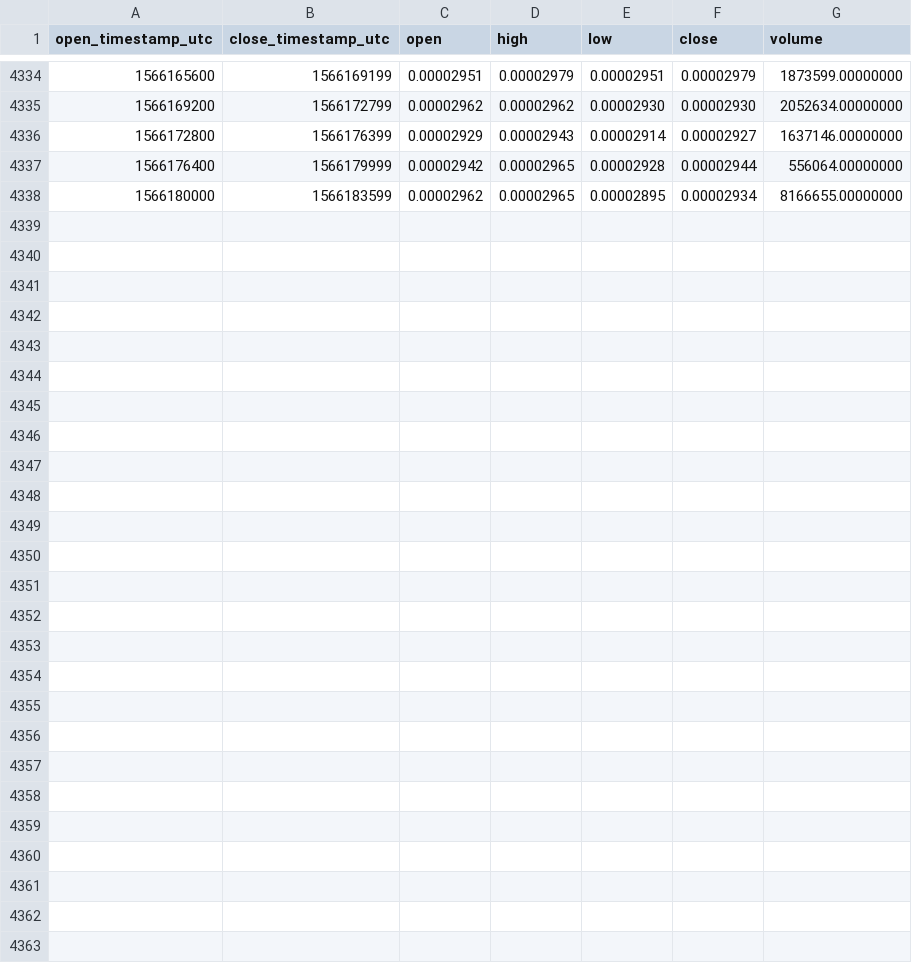
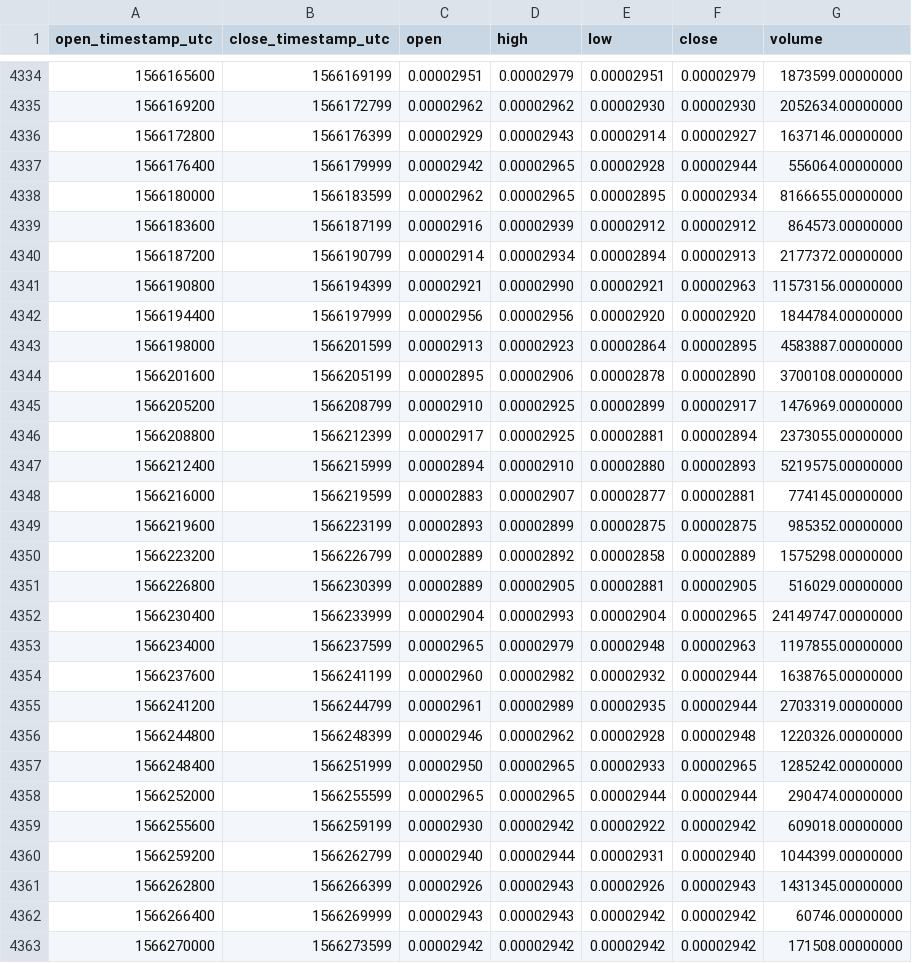
Before and after one commit to cryptobigbro/binance-HOTBNB, a CSV file: binance-HOTBNB-1h.csv, drawn as a sheet; only a part is shown, gaps mark what is left out; the diff names each change by its address in the sheet, - before the commit and + after, or states it on an @@ line.

Commit message:
Update OHLCV data.

```diff
--- a/binance-HOTBNB-1h.csv
+++ b/binance-HOTBNB-1h.csv
+row 4339: 1566183600 | 1566187199 | 0.00002916 | 0.00002939 | 0.00002912 | 0.00002912 | 864573.00000000
+row 4340: 1566187200 | 1566190799 | 0.00002914 | 0.00002934 | 0.00002894 | 0.00002913 | 2177372.00000000
+row 4341: 1566190800 | 1566194399 | 0.00002921 | 0.00002990 | 0.00002921 | 0.00002963 | 11573156.00000000
+row 4342: 1566194400 | 1566197999 | 0.00002956 | 0.00002956 | 0.00002920 | 0.00002920 | 1844784.00000000
+row 4343: 1566198000 | 1566201599 | 0.00002913 | 0.00002923 | 0.00002864 | 0.00002895 | 4583887.00000000
+row 4344: 1566201600 | 1566205199 | 0.00002895 | 0.00002906 | 0.00002878 | 0.00002890 | 3700108.00000000
+row 4345: 1566205200 | 1566208799 | 0.00002910 | 0.00002925 | 0.00002899 | 0.00002917 | 1476969.00000000
+row 4346: 1566208800 | 1566212399 | 0.00002917 | 0.00002925 | 0.00002881 | 0.00002894 | 2373055.00000000
+row 4347: 1566212400 | 1566215999 | 0.00002894 | 0.00002910 | 0.00002880 | 0.00002893 | 5219575.00000000
+row 4348: 1566216000 | 1566219599 | 0.00002883 | 0.00002907 | 0.00002877 | 0.00002881 | 774145.00000000
+row 4349: 1566219600 | 1566223199 | 0.00002893 | 0.00002899 | 0.00002875 | 0.00002875 | 985352.00000000
+row 4350: 1566223200 | 1566226799 | 0.00002889 | 0.00002892 | 0.00002858 | 0.00002889 | 1575298.00000000
+row 4351: 1566226800 | 1566230399 | 0.00002889 | 0.00002905 | 0.00002881 | 0.00002905 | 516029.00000000
+row 4352: 1566230400 | 1566233999 | 0.00002904 | 0.00002993 | 0.00002904 | 0.00002965 | 24149747.00000000
+row 4353: 1566234000 | 1566237599 | 0.00002965 | 0.00002979 | 0.00002948 | 0.00002963 | 1197855.00000000
+row 4354: 1566237600 | 1566241199 | 0.00002960 | 0.00002982 | 0.00002932 | 0.00002944 | 1638765.00000000
+row 4355: 1566241200 | 1566244799 | 0.00002961 | 0.00002989 | 0.00002935 | 0.00002944 | 2703319.00000000
+row 4356: 1566244800 | 1566248399 | 0.00002946 | 0.00002962 | 0.00002928 | 0.00002948 | 1220326.00000000
+row 4357: 1566248400 | 1566251999 | 0.00002950 | 0.00002965 | 0.00002933 | 0.00002965 | 1285242.00000000
+row 4358: 1566252000 | 1566255599 | 0.00002965 | 0.00002965 | 0.00002944 | 0.00002944 | 290474.00000000
+row 4359: 1566255600 | 1566259199 | 0.00002930 | 0.00002942 | 0.00002922 | 0.00002942 | 609018.00000000
+row 4360: 1566259200 | 1566262799 | 0.00002940 | 0.00002944 | 0.00002931 | 0.00002940 | 1044399.00000000
+row 4361: 1566262800 | 1566266399 | 0.00002926 | 0.00002943 | 0.00002926 | 0.00002943 | 1431345.00000000
+row 4362: 1566266400 | 1566269999 | 0.00002943 | 0.00002943 | 0.00002942 | 0.00002942 | 60746.00000000
+row 4363: 1566270000 | 1566273599 | 0.00002942 | 0.00002942 | 0.00002942 | 0.00002942 | 171508.00000000
```
Also changed, not shown: binance-HOTBNB-1d.csv.
